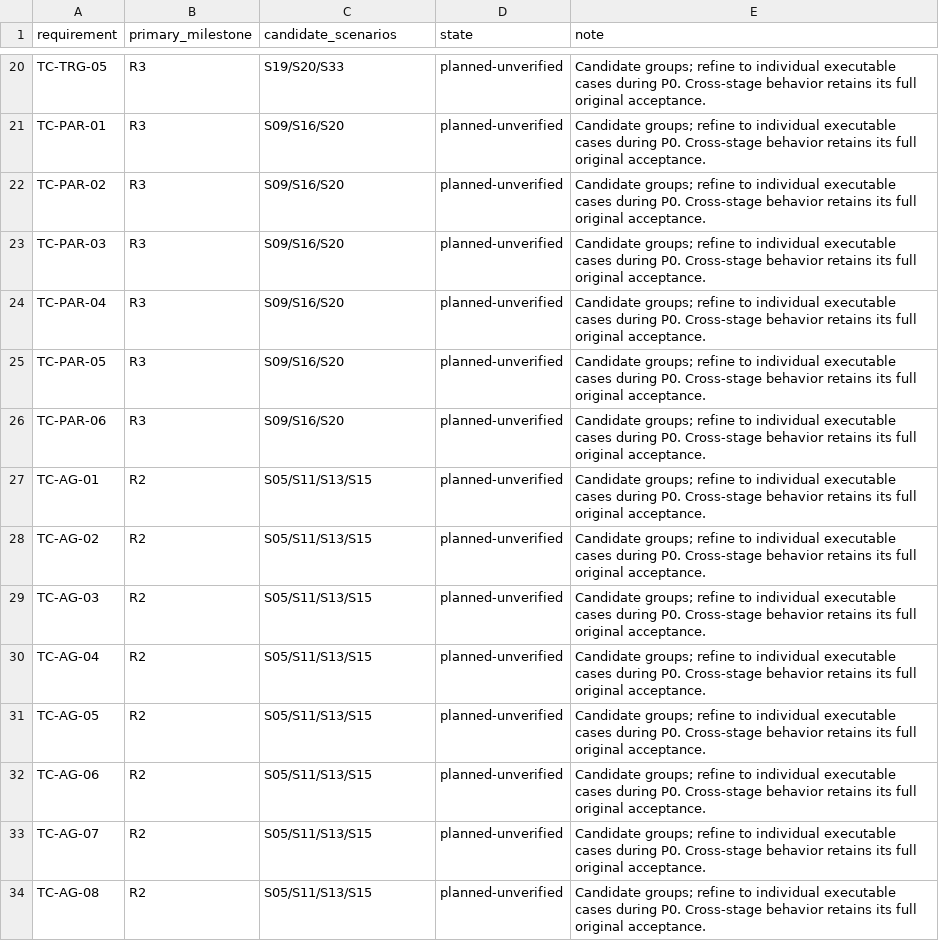
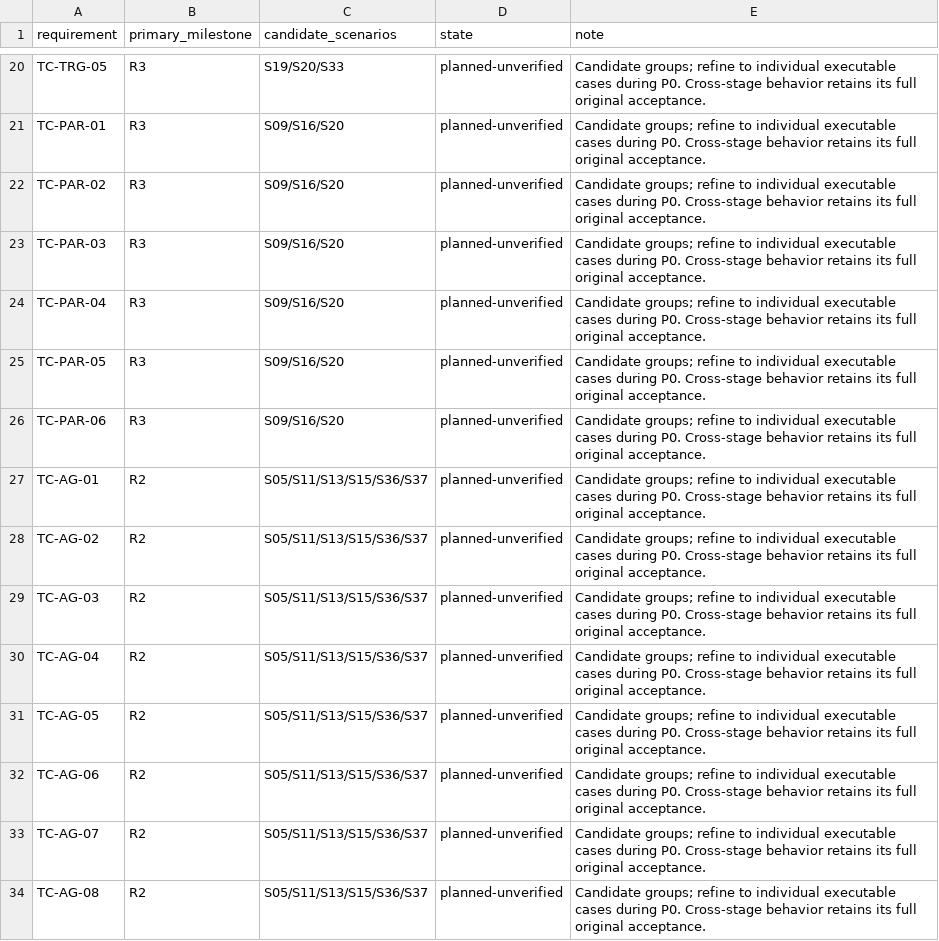
Before and after one commit to iXab3r/Vivarium, a TSV file: .workspace/workstreams/coherent-refactor/requirement-routing.tsv, drawn as a sheet; only a part is shown, gaps mark what is left out; the diff covers the shown part only.

```diff
--- a/.workspace/workstreams/coherent-refactor/requirement-routing.tsv
+++ b/.workspace/workstreams/coherent-refactor/requirement-routing.tsv
@@ -26,9 +26,9 @@
 "TC-PAR-06"	"R3"	"S09/S16/S20"	"planned-unverified"	"Candidate groups; refine to individual executable cases during P0. Cross-stage behavior retains its full original acceptance."
-"TC-AG-01"	"R2"	"S05/S11/S13/S15"	"planned-unverified"	"Candidate groups; refine to individual executable cases during P0. Cross-stage behavior retains its full original acceptance."
-"TC-AG-02"	"R2"	"S05/S11/S13/S15"	"planned-unverified"	"Candidate groups; refine to individual executable cases during P0. Cross-stage behavior retains its full original acceptance."
-"TC-AG-03"	"R2"	"S05/S11/S13/S15"	"planned-unverified"	"Candidate groups; refine to individual executable cases during P0. Cross-stage behavior retains its full original acceptance."
-"TC-AG-04"	"R2"	"S05/S11/S13/S15"	"planned-unverified"	"Candidate groups; refine to individual executable cases during P0. Cross-stage behavior retains its full original acceptance."
-"TC-AG-05"	"R2"	"S05/S11/S13/S15"	"planned-unverified"	"Candidate groups; refine to individual executable cases during P0. Cross-stage behavior retains its full original acceptance."
-"TC-AG-06"	"R2"	"S05/S11/S13/S15"	"planned-unverified"	"Candidate groups; refine to individual executable cases during P0. Cross-stage behavior retains its full original acceptance."
-"TC-AG-07"	"R2"	"S05/S11/S13/S15"	"planned-unverified"	"Candidate groups; refine to individual executable cases during P0. Cross-stage behavior retains its full original acceptance."
-"TC-AG-08"	"R2"	"S05/S11/S13/S15"	"planned-unverified"	"Candidate groups; refine to individual executable cases during P0. Cross-stage behavior retains its full original acceptance."
+"TC-AG-01"	"R2"	"S05/S11/S13/S15/S36/S37"	"planned-unverified"	"Candidate groups; refine to individual executable cases during P0. Cross-stage behavior retains its full original acceptance."
+"TC-AG-02"	"R2"	"S05/S11/S13/S15/S36/S37"	"planned-unverified"	"Candidate groups; refine to individual executable cases during P0. Cross-stage behavior retains its full original acceptance."
+"TC-AG-03"	"R2"	"S05/S11/S13/S15/S36/S37"	"planned-unverified"	"Candidate groups; refine to individual executable cases during P0. Cross-stage behavior retains its full original acceptance."
+"TC-AG-04"	"R2"	"S05/S11/S13/S15/S36/S37"	"planned-unverified"	"Candidate groups; refine to individual executable cases during P0. Cross-stage behavior retains its full original acceptance."
+"TC-AG-05"	"R2"	"S05/S11/S13/S15/S36/S37"	"planned-unverified"	"Candidate groups; refine to individual executable cases during P0. Cross-stage behavior retains its full original acceptance."
+"TC-AG-06"	"R2"	"S05/S11/S13/S15/S36/S37"	"planned-unverified"	"Candidate groups; refine to individual executable cases during P0. Cross-stage behavior retains its full original acceptance."
+"TC-AG-07"	"R2"	"S05/S11/S13/S15/S36/S37"	"planned-unverified"	"Candidate groups; refine to individual executable cases during P0. Cross-stage behavior retains its full original acceptance."
+"TC-AG-08"	"R2"	"S05/S11/S13/S15/S36/S37"	"planned-unverified"	"Candidate groups; refine to individual executable cases during P0. Cross-stage behavior retains its full original acceptance."
```
Also changed, not shown: 28 edited cells elsewhere in this file, 23 other files.
